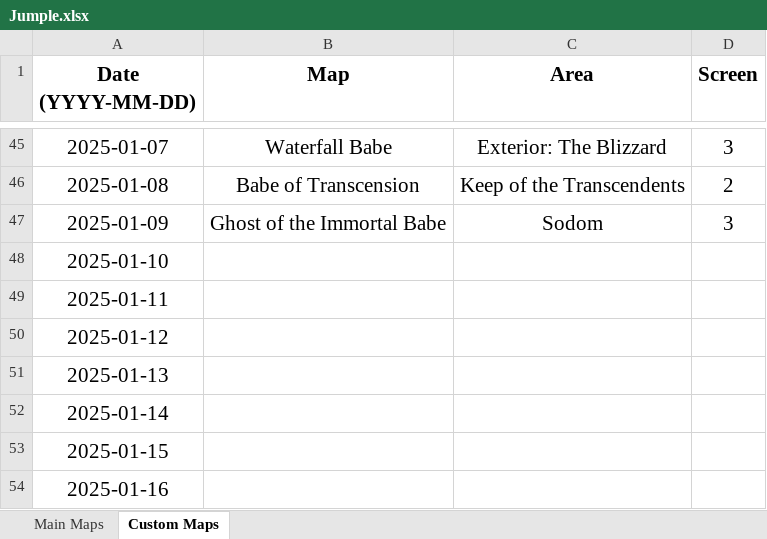
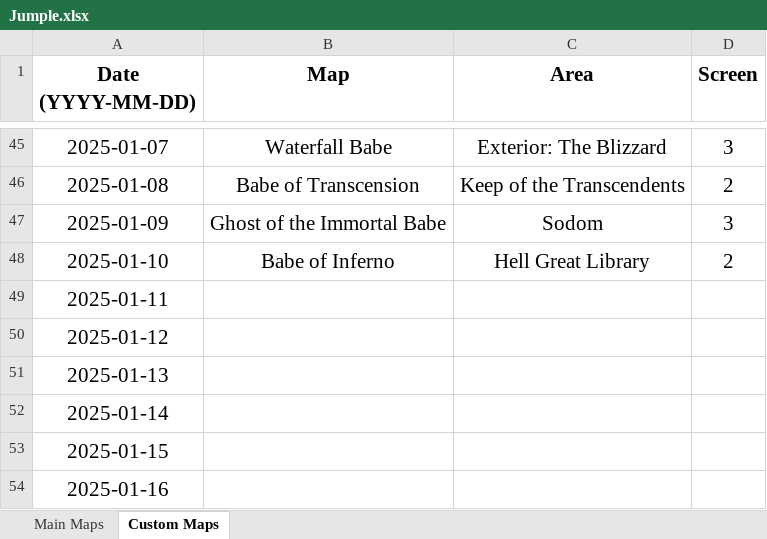
Before and after one commit to Rifre1/Jump-King-Statistics, an Excel workbook: Jumple/Jumple.xlsx, sheet Custom Maps, drawn as a sheet; only a part is shown, gaps mark what is left out; values as stored, in another font and other column widths than the file's, no borders; the diff names each change by its address in the sheet, - before the commit and + after, or states it on an @@ line.

```diff
--- a/Jumple/Jumple.xlsx (sheet Custom Maps)
+++ b/Jumple/Jumple.xlsx (sheet Custom Maps)
-B48 (Map): (empty)
+B48 (Map): Babe of Inferno
-C48 (Area): (empty)
+C48 (Area): Hell Great Library
-D48 (Screen): (empty)
+D48 (Screen): 2
```
Also changed, not shown: sheet Main Maps, 2 other files.
